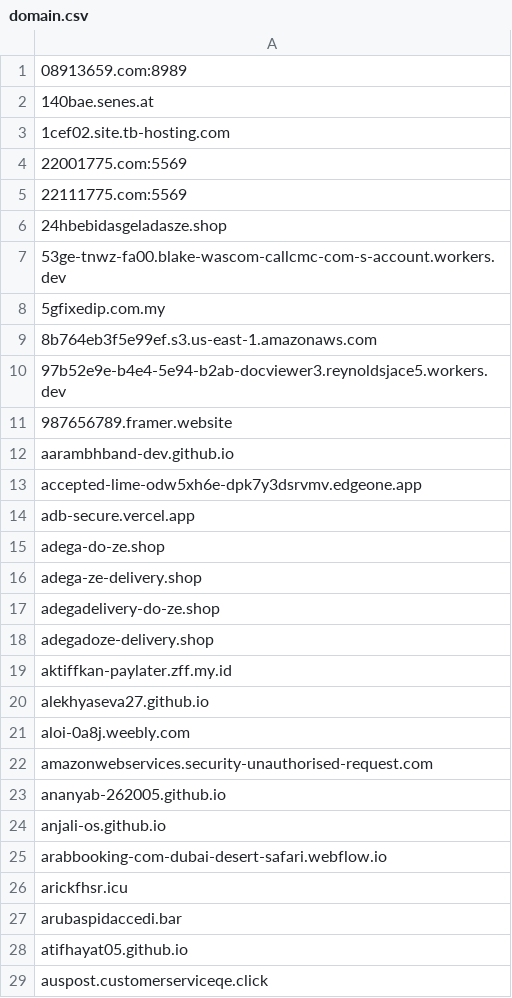
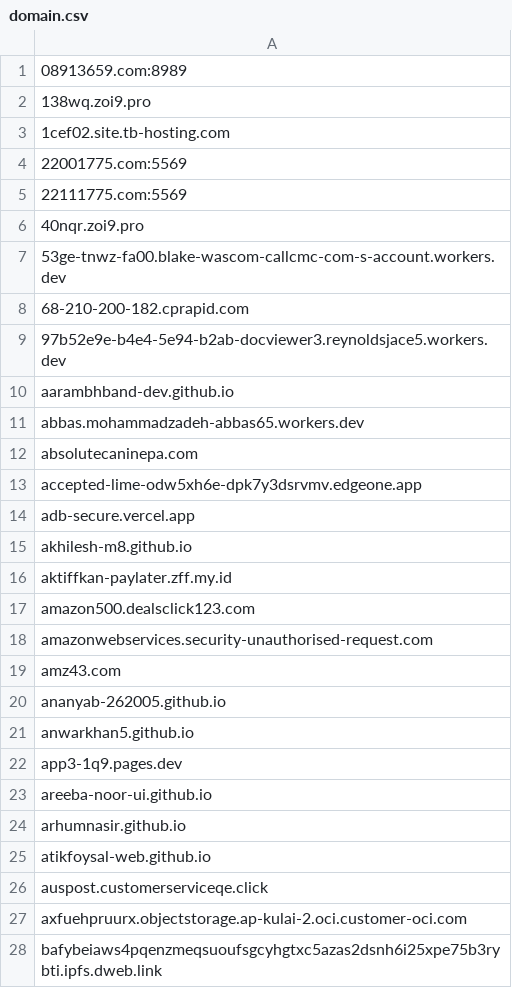
Before and after one commit to external-sources/hosts-sources, a CSV file: data/openfish/domain.csv, drawn as a sheet; only a part is shown; the shorter side is filled out with more unchanged rows; the diff covers the shown part only.

```diff
--- a/data/openfish/domain.csv
+++ b/data/openfish/domain.csv
@@ -1,3 +1,3 @@
 08913659.com:8989
-140bae.senes.at
+138wq.zoi9.pro
 1cef02.site.tb-hosting.com
@@ -5,25 +5,22 @@
 22111775.com:5569
-24hbebidasgeladasze.shop
+40nqr.zoi9.pro
 53ge-tnwz-fa00.blake-wascom-callcmc-com-s-account.workers.dev
-5gfixedip.com.my
-8b764eb3f5e99ef.s3.us-east-1.amazonaws.com
+68-210-200-182.cprapid.com
 97b52e9e-b4e4-5e94-b2ab-docviewer3.reynoldsjace5.workers.dev
-987656789.framer.website
 aarambhband-dev.github.io
+abbas.mohammadzadeh-abbas65.workers.dev
+absolutecaninepa.com
 accepted-lime-odw5xh6e-dpk7y3dsrvmv.edgeone.app
 adb-secure.vercel.app
-adega-do-ze.shop
-adega-ze-delivery.shop
-adegadelivery-do-ze.shop
-adegadoze-delivery.shop
+akhilesh-m8.github.io
 aktiffkan-paylater.zff.my.id
-alekhyaseva27.github.io
-aloi-0a8j.weebly.com
+amazon500.dealsclick123.com
 amazonwebservices.security-unauthorised-request.com
+amz43.com
 ananyab-262005.github.io
-anjali-os.github.io
-arabbooking-com-dubai-desert-safari.webflow.io
-arickfhsr.icu
-arubaspidaccedi.bar
-atifhayat05.github.io
+anwarkhan5.github.io
+app3-1q9.pages.dev
+areeba-noor-ui.github.io
+arhumnasir.github.io
+atikfoysal-web.github.io
 auspost.customerserviceqe.click
```
Also changed, not shown: 42 added rows, 48 removed rows and 54 edited cells elsewhere in this file, data/kadhosts_azet13.csv, data/urlhausAbuseCh.csv, 1 other file.
